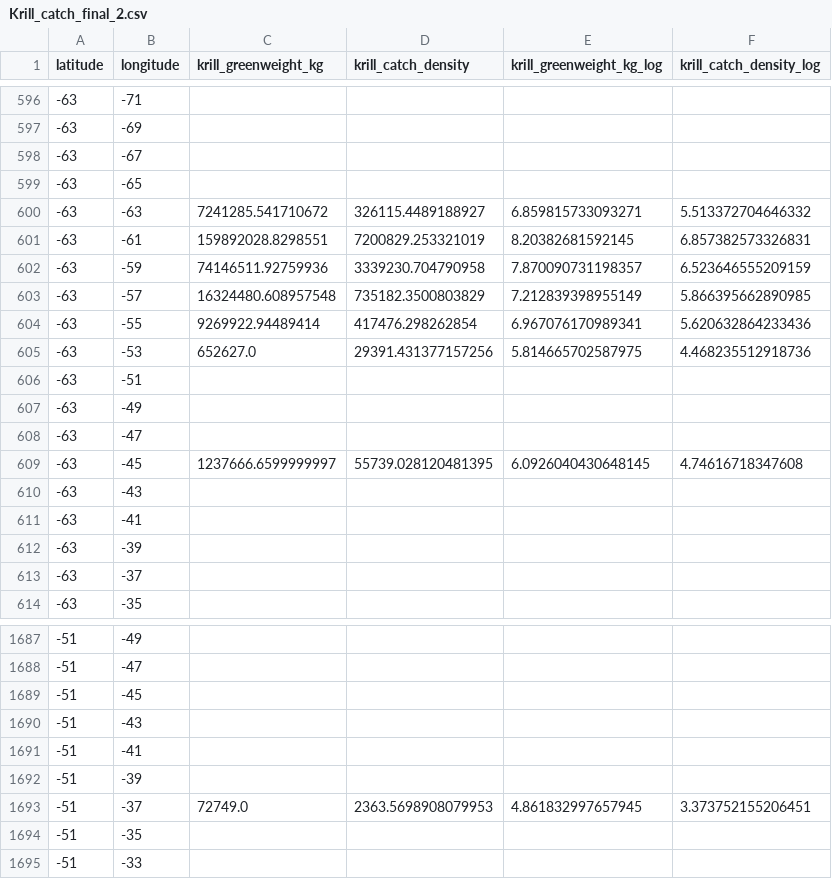
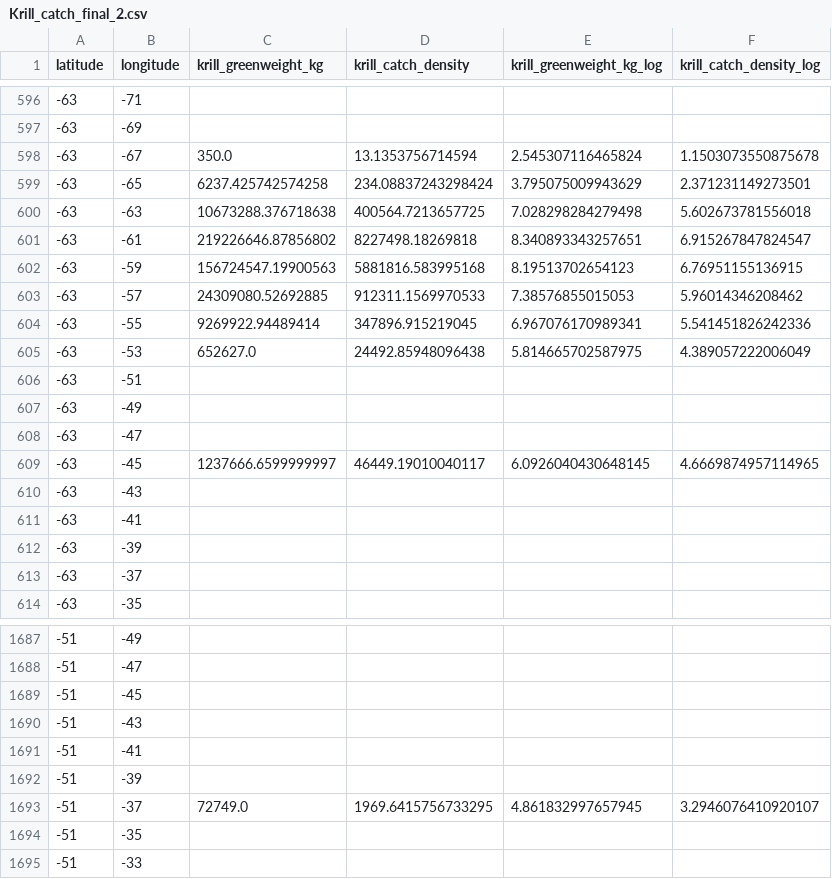
Before and after one commit to AnaelleDurfort/Key_Areas_krill_carbon_sequestration, a CSV file: outputs_formated_data/Krill_catch_final_2.csv, drawn as a sheet; only a part is shown, gaps mark what is left out; the diff covers the shown part only.

```diff
--- a/outputs_formated_data/Krill_catch_final_2.csv
+++ b/outputs_formated_data/Krill_catch_final_2.csv
@@ -597,10 +597,10 @@ latitude,longitude,krill_greenweight_kg,krill_catch_density,krill_greenweight_kg
 -63,-69,,,,
--63,-67,,,,
--63,-65,,,,
--63,-63,7241285.541710672,326115.4489188927,6.859815733093271,5.513372704646332
--63,-61,159892028.8298551,7200829.253321019,8.20382681592145,6.857382573326831
--63,-59,74146511.92759936,3339230.704790958,7.870090731198357,6.523646555209159
--63,-57,16324480.608957548,735182.3500803829,7.212839398955149,5.866395662890985
--63,-55,9269922.94489414,417476.298262854,6.967076170989341,5.620632864233436
--63,-53,652627.0,29391.431377157256,5.814665702587975,4.468235512918736
+-63,-67,350.0,13.1353756714594,2.545307116465824,1.1503073550875678
+-63,-65,6237.425742574258,234.08837243298424,3.795075009943629,2.371231149273501
+-63,-63,10673288.376718638,400564.7213657725,7.028298284279498,5.602673781556018
+-63,-61,219226646.87856802,8227498.18269818,8.340893343257651,6.915267847824547
+-63,-59,156724547.19900563,5881816.583995168,8.19513702654123,6.76951155136915
+-63,-57,24309080.52692885,912311.1569970533,7.38576855015053,5.96014346208462
+-63,-55,9269922.94489414,347896.915219045,6.967076170989341,5.541451826242336
+-63,-53,652627.0,24492.85948096438,5.814665702587975,4.389057222006049
 -63,-51,,,,
@@ -608,3 +608,3 @@ latitude,longitude,krill_greenweight_kg,krill_catch_density,krill_greenweight_kg
 -63,-47,,,,
--63,-45,1237666.6599999997,55739.028120481395,6.0926040430648145,4.74616718347608
+-63,-45,1237666.6599999997,46449.19010040117,6.0926040430648145,4.6669874957114965
 -63,-43,,,,
@@ -1692,3 +1692,3 @@ latitude,longitude,krill_greenweight_kg,krill_catch_density,krill_greenweight_kg
 -51,-39,,,,
--51,-37,72749.0,2363.5698908079953,4.861832997657945,3.373752155206451
+-51,-37,72749.0,1969.6415756733295,4.861832997657945,3.2946076410920107
 -51,-35,,,,
```
Also changed, not shown: 114 edited cells elsewhere in this file, output_results/zones_krill_carbon.csv, outputs_formated_data/Krill_catch_final_3.csv, 20 other files.
